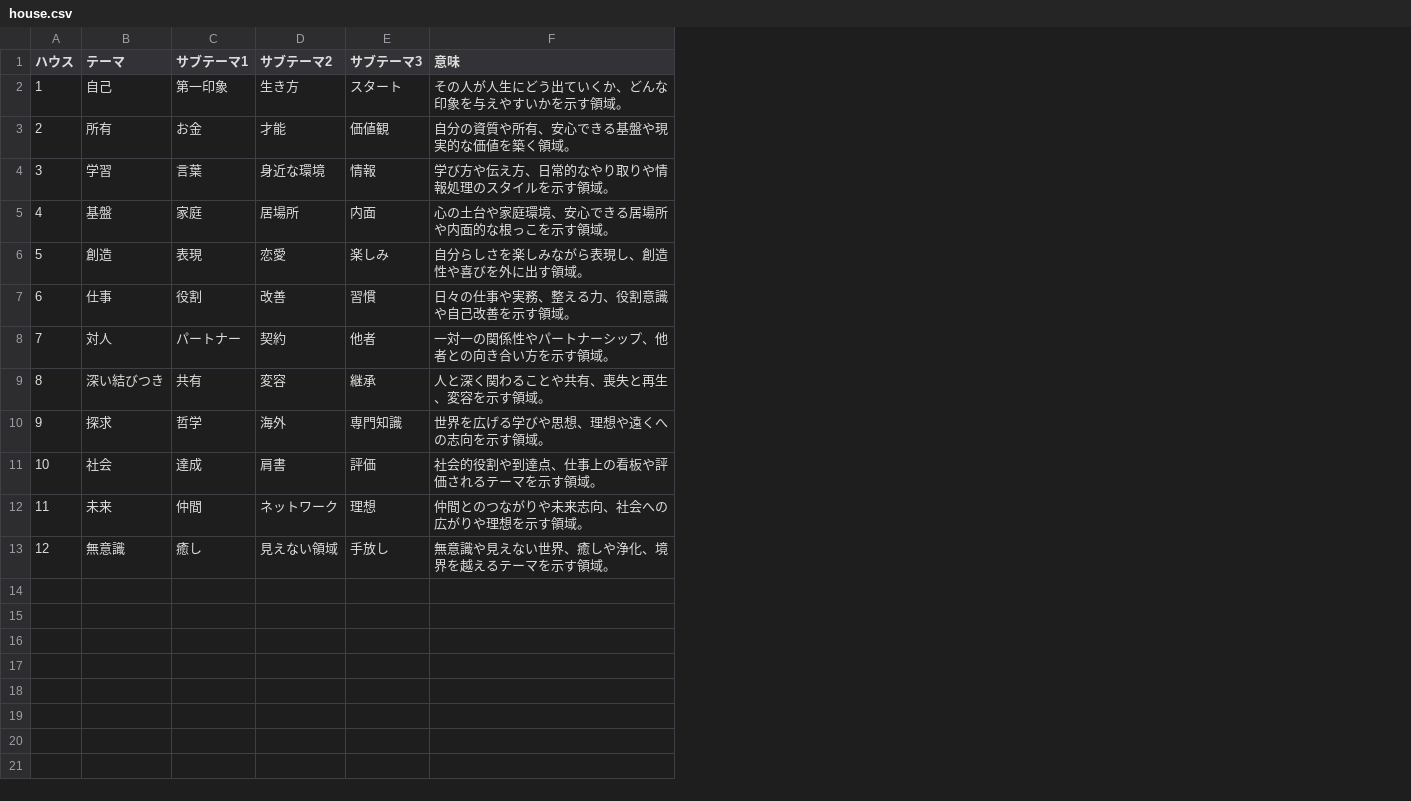
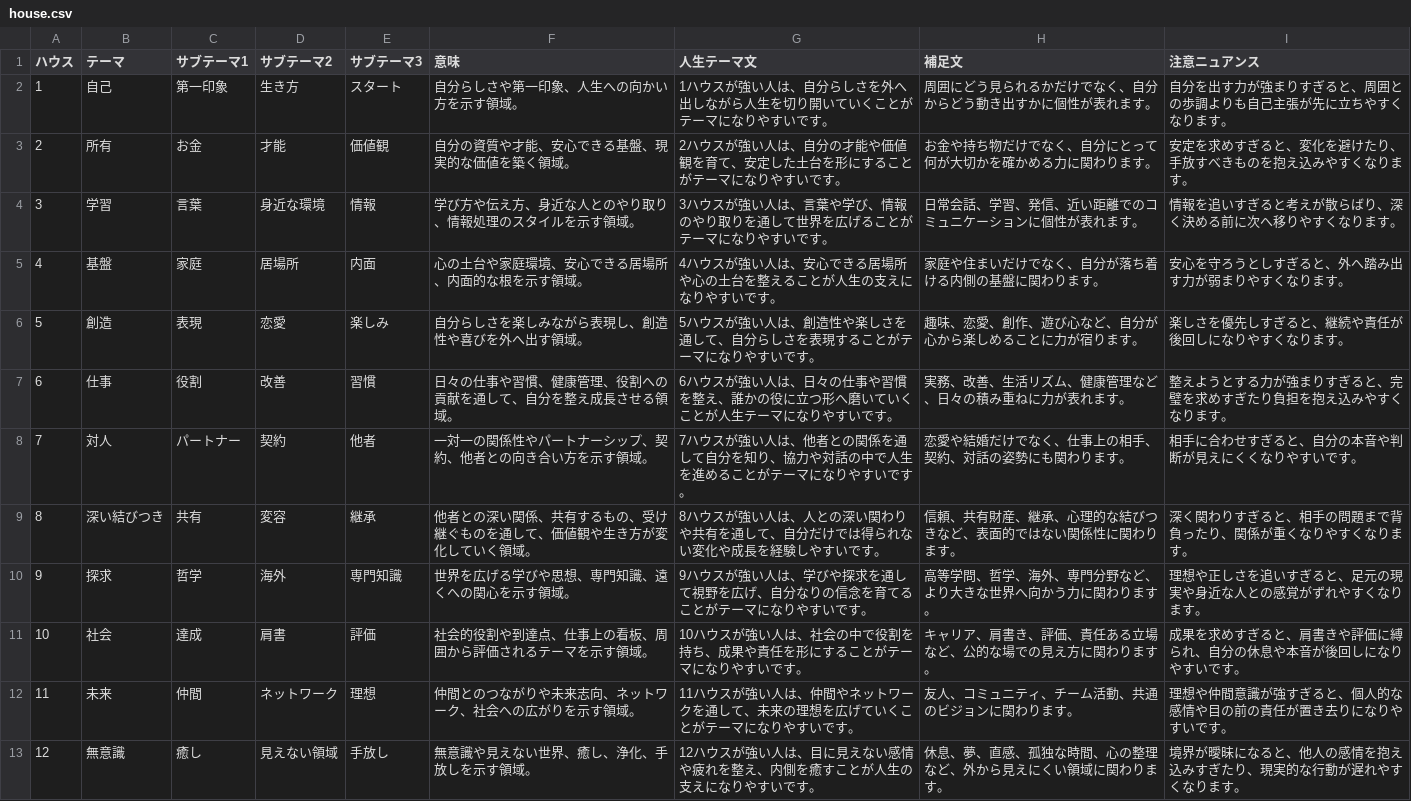
Before and after one commit to moriizumi0826-create/astrology-ai-project, a CSV file: database/house.csv, drawn as a sheet; the diff names each change by its address in the sheet, - before the commit and + after, or states it on an @@ line.

Commit message:
Update tracked astrology data and UI

```diff
--- a/database/house.csv
+++ b/database/house.csv
+column G (人生テーマ文), rows 2-13: 1ハウスが強い人は、自分らしさを外へ出しながら人生を切り開いていくことがテーマになりやすいです。 | 2ハウスが強い人は、自分の才能や価値観を育て、安定した土台を形にすることがテーマになりやすいです。 | 3ハウスが強い人は、言葉や学び、情報のやり取りを通して世界を広げることがテーマになりやすいです。 | 4ハウスが強い人は、安心できる居場所や心の土台を整えることが人生の支えになりやすいです。 | 5ハウスが強い人は、創造性や楽しさを通して、自分らしさを表現することがテーマになりやすいです。 | 6ハウスが強い人は、日々の仕事や習慣を整え、誰かの役に立つ形へ磨いていくことが人生テーマになりやすいです。 | 7ハウスが強い人は、他者との関係を通して自分を知り、協力や対話の中で人生を進めることがテーマになりやすいです。 | 8ハウスが強い人は、人との深い関わりや共有を通して、自分だけでは得られない変化や成長を経験しやすいです。 | 9ハウスが強い人は、学びや探求を通して視野を広げ、自分なりの信念を育てることがテーマになりやすいです。 | 10ハウスが強い人は、社会の中で役割を持ち、成果や責任を形にすることがテーマになりやすいです。 | 11ハウスが強い人は、仲間やネットワークを通して、未来の理想を広げていくことがテーマになりやすいです。 | 12ハウスが強い人は、目に見えない感情や疲れを整え、内側を癒すことが人生の支えになりやすいです。
+column H (補足文), rows 2-13: 周囲にどう見られるかだけでなく、自分からどう動き出すかに個性が表れます。 | お金や持ち物だけでなく、自分にとって何が大切かを確かめる力に関わります。 | 日常会話、学習、発信、近い距離でのコミュニケーションに個性が表れます。 | 家庭や住まいだけでなく、自分が落ち着ける内側の基盤に関わります。 | 趣味、恋愛、創作、遊び心など、自分が心から楽しめることに力が宿ります。 | 実務、改善、生活リズム、健康管理など、日々の積み重ねに力が表れます。 | 恋愛や結婚だけでなく、仕事上の相手、契約、対話の姿勢にも関わります。 | 信頼、共有財産、継承、心理的な結びつきなど、表面的ではない関係性に関わります。 | 高等学問、哲学、海外、専門分野など、より大きな世界へ向かう力に関わります。 | キャリア、肩書き、評価、責任ある立場など、公的な場での見え方に関わります。 | 友人、コミュニティ、チーム活動、共通のビジョンに関わります。 | 休息、夢、直感、孤独な時間、心の整理など、外から見えにくい領域に関わります。
+column I (注意ニュアンス), rows 2-13: 自分を出す力が強まりすぎると、周囲との歩調よりも自己主張が先に立ちやすくなります。 | 安定を求めすぎると、変化を避けたり、手放すべきものを抱え込みやすくなります。 | 情報を追いすぎると考えが散らばり、深く決める前に次へ移りやすくなります。 | 安心を守ろうとしすぎると、外へ踏み出す力が弱まりやすくなります。 | 楽しさを優先しすぎると、継続や責任が後回しになりやすくなります。 | 整えようとする力が強まりすぎると、完璧を求めすぎたり負担を抱え込みやすくなります。 | 相手に合わせすぎると、自分の本音や判断が見えにくくなりやすいです。 | 深く関わりすぎると、相手の問題まで背負ったり、関係が重くなりやすくなります。 | 理想や正しさを追いすぎると、足元の現実や身近な人との感覚がずれやすくなります。 | 成果を求めすぎると、肩書きや評価に縛られ、自分の休息や本音が後回しになりやすいです。 | 理想や仲間意識が強すぎると、個人的な感情や目の前の責任が置き去りになりやすいです。 | 境界が曖昧になると、他人の感情を抱え込みすぎたり、現実的な行動が遅れやすくなります。
-F2 (意味): その人が人生にどう出ていくか、どんな印象を与えやすいかを示す領域。
+F2 (意味): 自分らしさや第一印象、人生への向かい方を示す領域。
-F3 (意味): 自分の資質や所有、安心できる基盤や現実的な価値を築く領域。
+F3 (意味): 自分の資質や才能、安心できる基盤、現実的な価値を築く領域。
-F4 (意味): 学び方や伝え方、日常的なやり取りや情報処理のスタイルを示す領域。
+F4 (意味): 学び方や伝え方、身近な人とのやり取り、情報処理のスタイルを示す領域。
-F5 (意味): 心の土台や家庭環境、安心できる居場所や内面的な根っこを示す領域。
+F5 (意味): 心の土台や家庭環境、安心できる居場所、内面的な根を示す領域。
-F6 (意味): 自分らしさを楽しみながら表現し、創造性や喜びを外に出す領域。
+F6 (意味): 自分らしさを楽しみながら表現し、創造性や喜びを外へ出す領域。
-F7 (意味): 日々の仕事や実務、整える力、役割意識や自己改善を示す領域。
+F7 (意味): 日々の仕事や習慣、健康管理、役割への貢献を通して、自分を整え成長させる領域。
-F8 (意味): 一対一の関係性やパートナーシップ、他者との向き合い方を示す領域。
+F8 (意味): 一対一の関係性やパートナーシップ、契約、他者との向き合い方を示す領域。
-F9 (意味): 人と深く関わることや共有、喪失と再生、変容を示す領域。
+F9 (意味): 他者との深い関係、共有するもの、受け継ぐものを通して、価値観や生き方が変化していく領域。
-F10 (意味): 世界を広げる学びや思想、理想や遠くへの志向を示す領域。
+F10 (意味): 世界を広げる学びや思想、専門知識、遠くへの関心を示す領域。
-F11 (意味): 社会的役割や到達点、仕事上の看板や評価されるテーマを示す領域。
+F11 (意味): 社会的役割や到達点、仕事上の看板、周囲から評価されるテーマを示す領域。
-F12 (意味): 仲間とのつながりや未来志向、社会への広がりや理想を示す領域。
+F12 (意味): 仲間とのつながりや未来志向、ネットワーク、社会への広がりを示す領域。
-F13 (意味): 無意識や見えない世界、癒しや浄化、境界を越えるテーマを示す領域。
+F13 (意味): 無意識や見えない世界、癒し、浄化、手放しを示す領域。
```
Also changed, not shown: database/aspect_type.csv, 24 other files.
